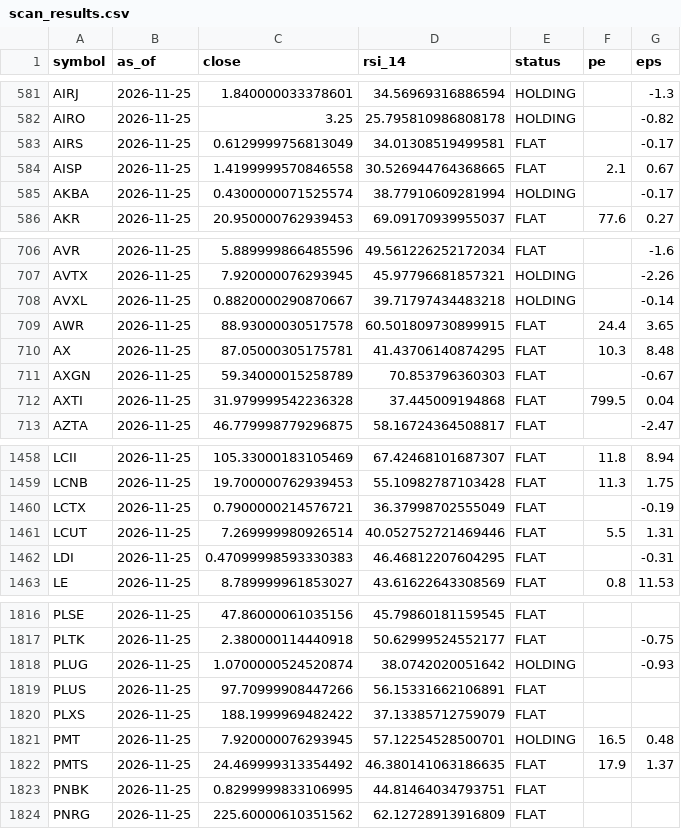
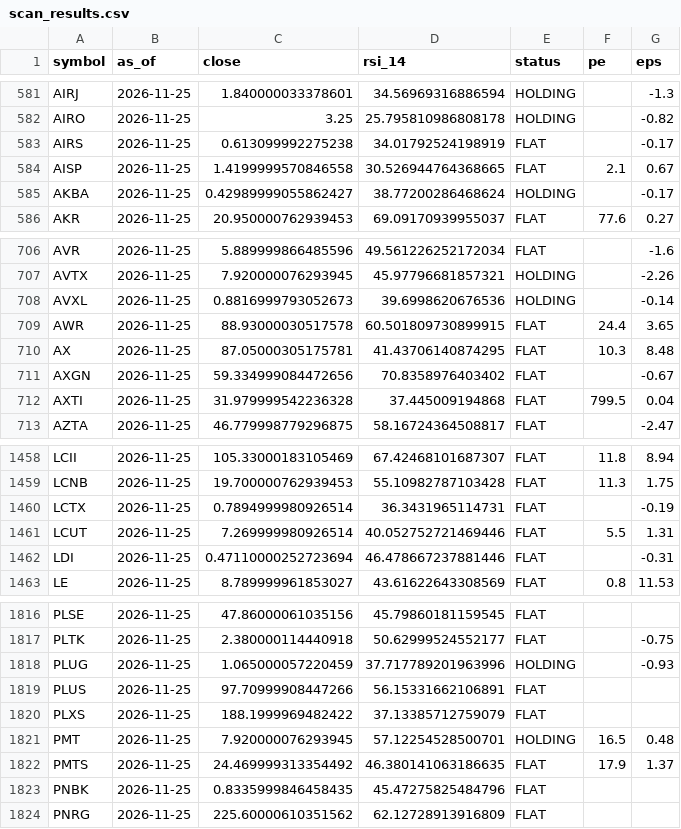
Before and after one commit to mkcan1973/method1-rsi-tracker, a CSV file: scan_results.csv, drawn as a sheet; only a part is shown, gaps mark what is left out; the diff covers the shown part only.

```diff
--- a/scan_results.csv
+++ b/scan_results.csv
@@ -582,5 +582,5 @@ AIRJ,2026-11-25,1.840000033378601,34.56969316886594,HOLDING,,-1.3
 AIRO,2026-11-25,3.25,25.795810986808178,HOLDING,,-0.82
-AIRS,2026-11-25,0.6129999756813049,34.01308519499581,FLAT,,-0.17
+AIRS,2026-11-25,0.613099992275238,34.01792524198919,FLAT,,-0.17
 AISP,2026-11-25,1.4199999570846558,30.526944764368665,FLAT,2.1,0.67
-AKBA,2026-11-25,0.4300000071525574,38.77910609281994,HOLDING,,-0.17
+AKBA,2026-11-25,0.42989999055862427,38.77200286468624,HOLDING,,-0.17
 AKR,2026-11-25,20.950000762939453,69.09170939955037,FLAT,77.6,0.27
@@ -707,6 +707,6 @@ AVR,2026-11-25,5.889999866485596,49.561226252172034,FLAT,,-1.6
 AVTX,2026-11-25,7.920000076293945,45.97796681857321,HOLDING,,-2.26
-AVXL,2026-11-25,0.8820000290870667,39.71797434483218,HOLDING,,-0.14
+AVXL,2026-11-25,0.8816999793052673,39.6998620676536,HOLDING,,-0.14
 AWR,2026-11-25,88.93000030517578,60.501809730899915,FLAT,24.4,3.65
 AX,2026-11-25,87.05000305175781,41.43706140874295,FLAT,10.3,8.48
-AXGN,2026-11-25,59.34000015258789,70.853796360303,FLAT,,-0.67
+AXGN,2026-11-25,59.334999084472656,70.8358976403402,FLAT,,-0.67
 AXTI,2026-11-25,31.979999542236328,37.445009194868,FLAT,799.5,0.04
@@ -1459,5 +1459,5 @@ LCII,2026-11-25,105.33000183105469,67.42468101687307,FLAT,11.8,8.94
 LCNB,2026-11-25,19.700000762939453,55.10982787103428,FLAT,11.3,1.75
-LCTX,2026-11-25,0.7900000214576721,36.37998702555049,FLAT,,-0.19
+LCTX,2026-11-25,0.7894999980926514,36.3431965114731,FLAT,,-0.19
 LCUT,2026-11-25,7.269999980926514,40.052752721469446,FLAT,5.5,1.31
-LDI,2026-11-25,0.47099998593330383,46.46812207604295,FLAT,,-0.31
+LDI,2026-11-25,0.47110000252723694,46.478667237881446,FLAT,,-0.31
 LE,2026-11-25,8.789999961853027,43.61622643308569,FLAT,0.8,11.53
@@ -1817,3 +1817,3 @@ PLSE,2026-11-25,47.86000061035156,45.79860181159545,FLAT,,
 PLTK,2026-11-25,2.380000114440918,50.62999524552177,FLAT,,-0.75
-PLUG,2026-11-25,1.0700000524520874,38.0742020051642,HOLDING,,-0.93
+PLUG,2026-11-25,1.065000057220459,37.717789201963996,HOLDING,,-0.93
 PLUS,2026-11-25,97.70999908447266,56.15331662106891,FLAT,,
@@ -1822,3 +1822,3 @@ PMT,2026-11-25,7.920000076293945,57.12254528500701,HOLDING,16.5,0.48
 PMTS,2026-11-25,24.469999313354492,46.380141063186635,FLAT,17.9,1.37
-PNBK,2026-11-25,0.8299999833106995,44.81464034793751,FLAT,,
+PNBK,2026-11-25,0.8335999846458435,45.47275825484796,FLAT,,
 PNRG,2026-11-25,225.60000610351562,62.12728913916809,FLAT,,
```
Also changed, not shown: 111 edited cells elsewhere in this file, trade_log_12mo.csv, 3 other files.
